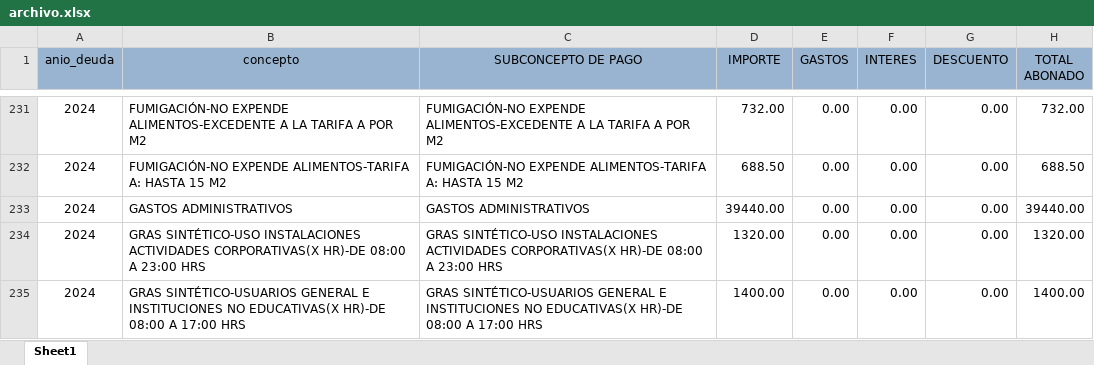
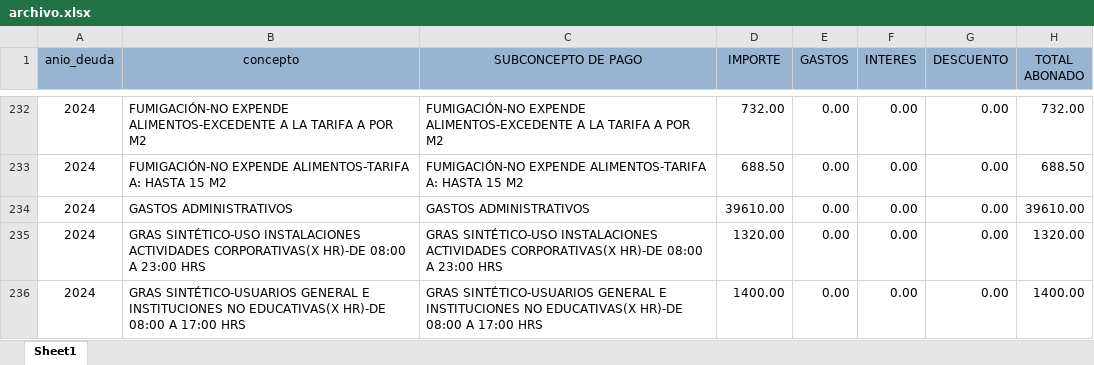
Before and after one commit to Pue223/backendtw, an Excel workbook: src/controller/archivo.xlsx, sheet Sheet1, drawn as a sheet; only a part is shown, gaps mark what is left out; values as stored, in another font and other column widths than the file's, no borders; addresses are those after the commit; the diff covers the shown part only; the diff names each change by its address in the sheet, - before the commit and + after, or states it on an @@ line.

```diff
--- a/src/controller/archivo.xlsx (sheet Sheet1)
+++ b/src/controller/archivo.xlsx (sheet Sheet1)
-D234 (IMPORTE): 39440.00
+D234 (IMPORTE): 39610.00
-H234 (TOTAL ABONADO): 39440.00
+H234 (TOTAL ABONADO): 39610.00
```
Also changed, not shown: 1 added row and 46 edited cells elsewhere in this sheet.
